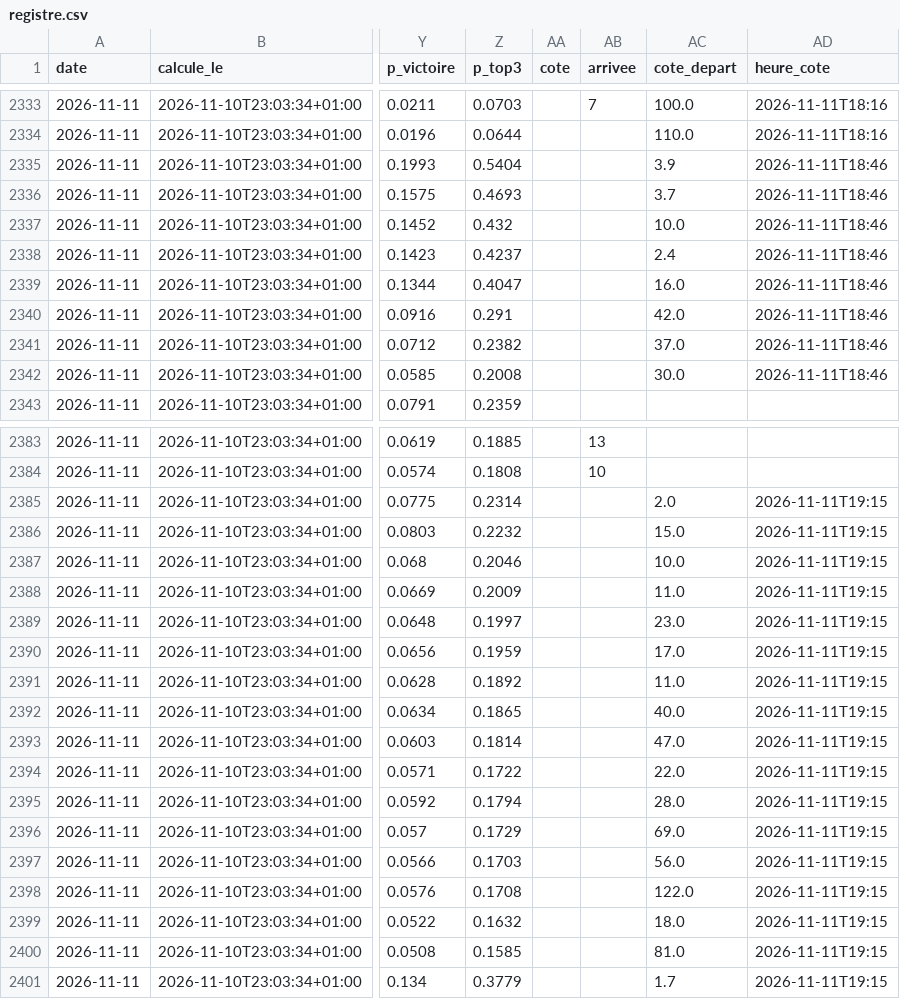
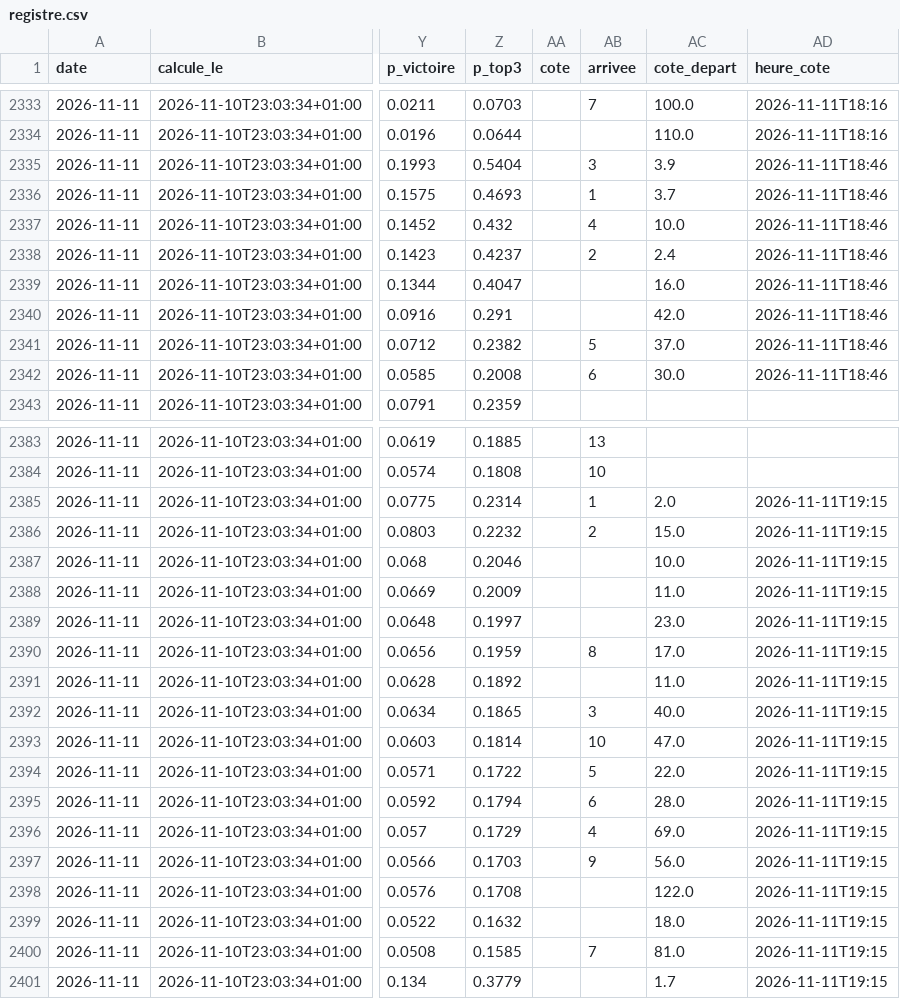
Before and after one commit to irrever/c-kdo-test, a CSV file: quinte/journal/registre.csv, drawn as a sheet; only a part is shown, gaps mark what is left out; the diff covers the shown part only; the diff names each change by its address in the sheet, - before the commit and + after, or states it on an @@ line.

```diff
--- a/quinte/journal/registre.csv
+++ b/quinte/journal/registre.csv
-AB2335 (arrivee): (empty)
+AB2335 (arrivee): 3
-AB2336 (arrivee): (empty)
+AB2336 (arrivee): 1
-AB2337 (arrivee): (empty)
+AB2337 (arrivee): 4
-AB2338 (arrivee): (empty)
+AB2338 (arrivee): 2
-AB2341 (arrivee): (empty)
+AB2341 (arrivee): 5
-AB2342 (arrivee): (empty)
+AB2342 (arrivee): 6
-AB2385 (arrivee): (empty)
+AB2385 (arrivee): 1
-AB2386 (arrivee): (empty)
+AB2386 (arrivee): 2
-AB2390 (arrivee): (empty)
+AB2390 (arrivee): 8
-AB2392 (arrivee): (empty)
+AB2392 (arrivee): 3
-AB2393 (arrivee): (empty)
+AB2393 (arrivee): 10
-AB2394 (arrivee): (empty)
+AB2394 (arrivee): 5
-AB2395 (arrivee): (empty)
+AB2395 (arrivee): 6
-AB2396 (arrivee): (empty)
+AB2396 (arrivee): 4
-AB2397 (arrivee): (empty)
+AB2397 (arrivee): 9
-AB2400 (arrivee): (empty)
+AB2400 (arrivee): 7
```
Also changed, not shown: 58 edited cells elsewhere in this file, 3 other files.
